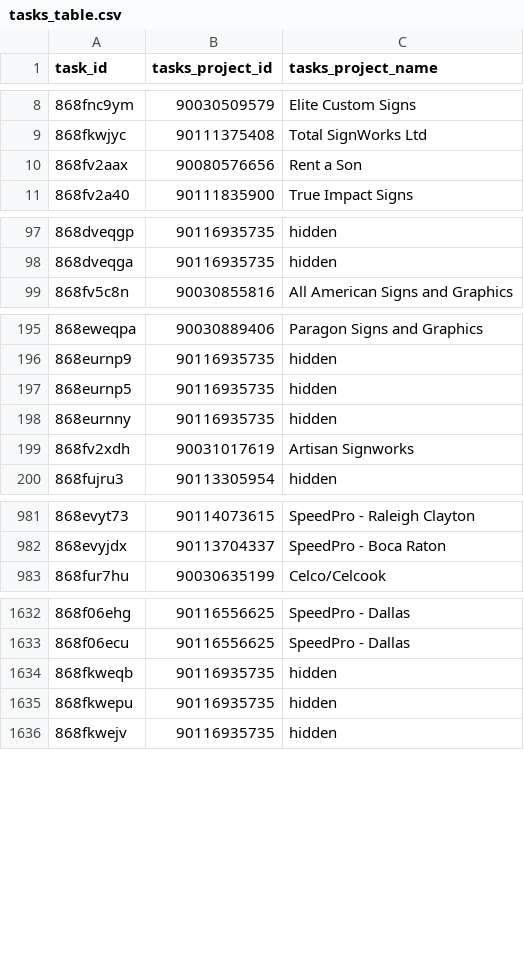
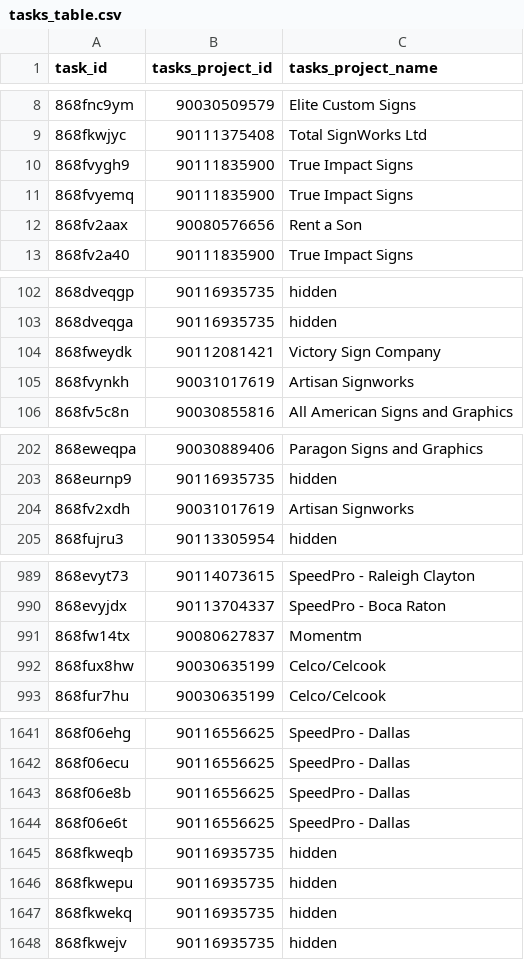
Before and after one commit to RooVelazquez/time_entries_Ana, a CSV file: DB/tasks_table.csv, drawn as a sheet; only a part is shown, gaps mark what is left out; the diff covers the shown part only.

```diff
--- a/DB/tasks_table.csv
+++ b/DB/tasks_table.csv
@@ -9,2 +9,4 @@ task_id,tasks_project_id,tasks_project_name
 868fkwjyc,90111375408,Total SignWorks Ltd
+868fvygh9,90111835900,True Impact Signs
+868fvyemq,90111835900,True Impact Signs
 868fv2aax,90080576656,Rent a Son
@@ -98,2 +103,4 @@ task_id,tasks_project_id,tasks_project_name
 868dveqga,90116935735,hidden
+868fweydk,90112081421,Victory Sign Company
+868fvynkh,90031017619,Artisan Signworks
 868fv5c8n,90030855816,All American Signs and Graphics
@@ -196,4 +203,2 @@ task_id,tasks_project_id,tasks_project_name
 868eurnp9,90116935735,hidden
-868eurnp5,90116935735,hidden
-868eurnny,90116935735,hidden
 868fv2xdh,90031017619,Artisan Signworks
@@ -982,2 +990,4 @@ task_id,tasks_project_id,tasks_project_name
 868evyjdx,90113704337,SpeedPro - Boca Raton
+868fw14tx,90080627837,Momentm
+868fux8hw,90030635199,Celco/Celcook
 868fur7hu,90030635199,Celco/Celcook
@@ -1633,4 +1642,7 @@ task_id,tasks_project_id,tasks_project_name
 868f06ecu,90116556625,SpeedPro - Dallas
+868f06e8b,90116556625,SpeedPro - Dallas
+868f06e6t,90116556625,SpeedPro - Dallas
 868fkweqb,90116935735,hidden
 868fkwepu,90116935735,hidden
+868fkwekq,90116935735,hidden
 868fkwejv,90116935735,hidden
```
Also changed, not shown: 23 added rows, 20 removed rows and 30 moved rows elsewhere in this file, DB/private.csv, 1 other file.
